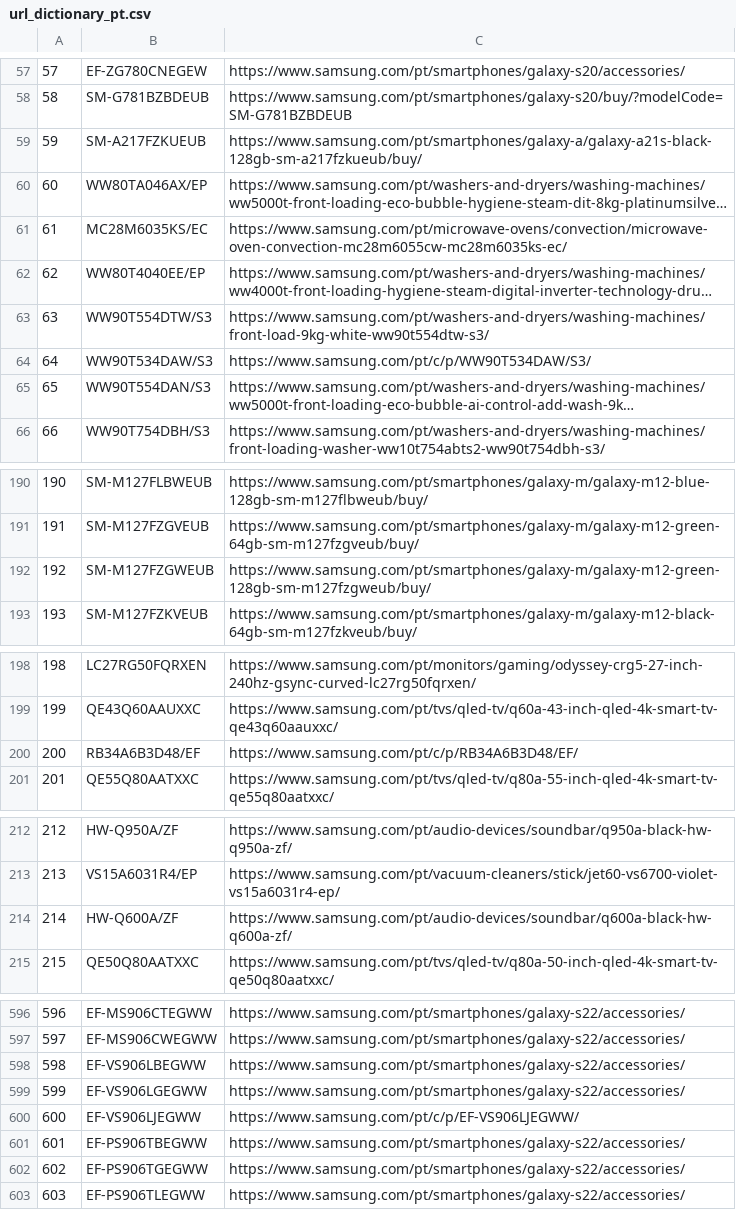
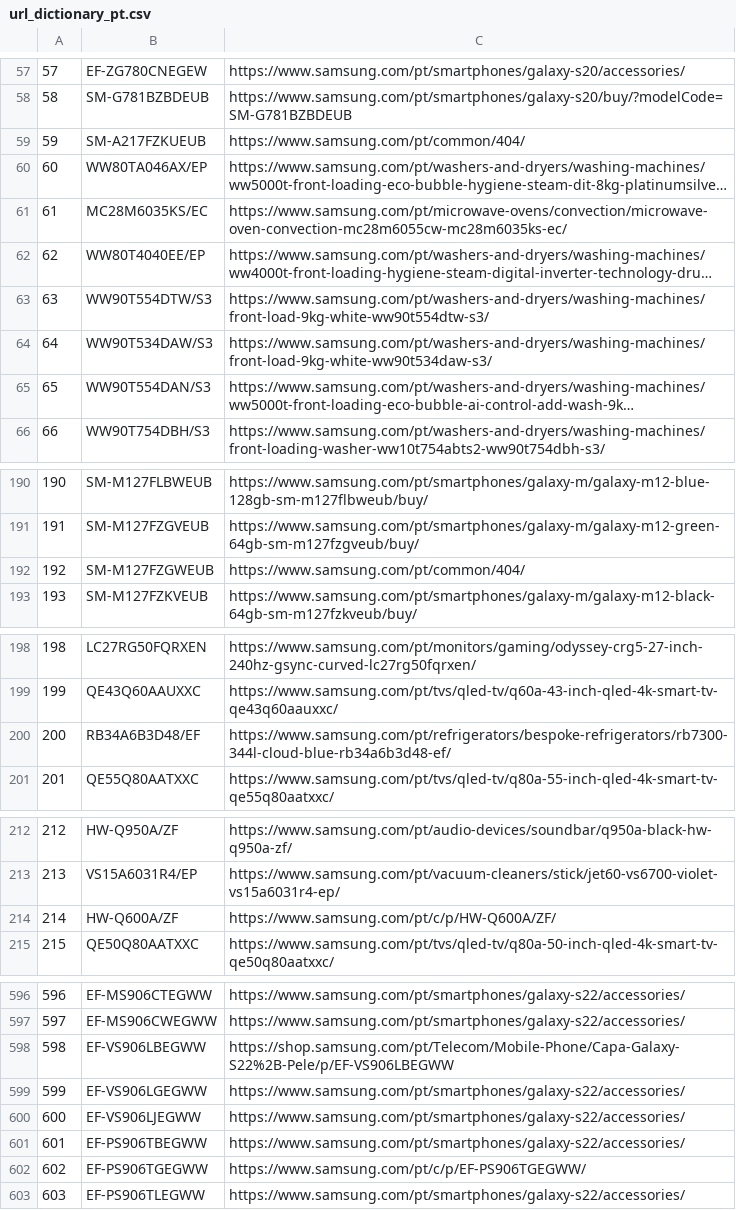
Before and after one commit to GloriaSilva/FEED-CHEIL-DIGITAL, a CSV file: src/dictionaries/url/url_dictionary_pt.csv, drawn as a sheet; only a part is shown, gaps mark what is left out; long unchanged cells end in …; the diff covers the shown part only; the diff names each change by its address in the sheet, - before the commit and + after, or states it on an @@ line.

```diff
--- a/src/dictionaries/url/url_dictionary_pt.csv
+++ b/src/dictionaries/url/url_dictionary_pt.csv
-C59: https://www.samsung.com/pt/smartphones/galaxy-a/galaxy-a21s-black-128gb-sm-a217fzkueub/buy/
+C59: https://www.samsung.com/pt/common/404/
-C64: https://www.samsung.com/pt/c/p/WW90T534DAW/S3/
+C64: https://www.samsung.com/pt/washers-and-dryers/washing-machines/front-load-9kg-white-ww90t534daw-s3/
-C192: https://www.samsung.com/pt/smartphones/galaxy-m/galaxy-m12-green-128gb-sm-m127fzgweub/buy/
+C192: https://www.samsung.com/pt/common/404/
-C200: https://www.samsung.com/pt/c/p/RB34A6B3D48/EF/
+C200: https://www.samsung.com/pt/refrigerators/bespoke-refrigerators/rb7300-344l-cloud-blue-rb34a6b3d48-ef/
-C214: https://www.samsung.com/pt/audio-devices/soundbar/q600a-black-hw-q600a-zf/
+C214: https://www.samsung.com/pt/c/p/HW-Q600A/ZF/
-C598: https://www.samsung.com/pt/smartphones/galaxy-s22/accessories/
+C598: https://shop.samsung.com/pt/Telecom/Mobile-Phone/Capa-Galaxy-S22%2B-Pele/p/EF-VS906LBEGWW
-C600: https://www.samsung.com/pt/c/p/EF-VS906LJEGWW/
+C600: https://www.samsung.com/pt/smartphones/galaxy-s22/accessories/
-C602: https://www.samsung.com/pt/smartphones/galaxy-s22/accessories/
+C602: https://www.samsung.com/pt/c/p/EF-PS906TGEGWW/
```
Also changed, not shown: 11 edited cells elsewhere in this file, finalfeeds/AWINFeed.csv, finalfeeds/CriteoFeed.csv, 8 other files.
